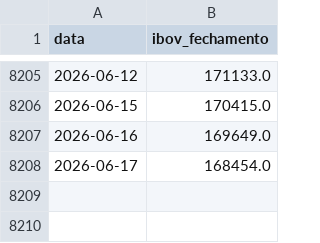
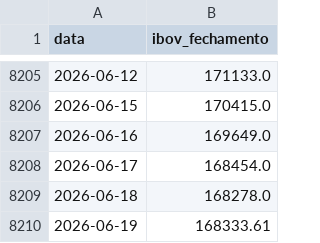
Before and after one commit to PulseDataLabs/PulseWhales, a CSV file: data/yahoo_ibov.csv, drawn as a sheet; only a part is shown, gaps mark what is left out; the diff names each change by its address in the sheet, - before the commit and + after, or states it on an @@ line.

```diff
--- a/data/yahoo_ibov.csv
+++ b/data/yahoo_ibov.csv
+row 8209: 2026-06-18 | 168278.0
+row 8210: 2026-06-19 | 168333.61
```
